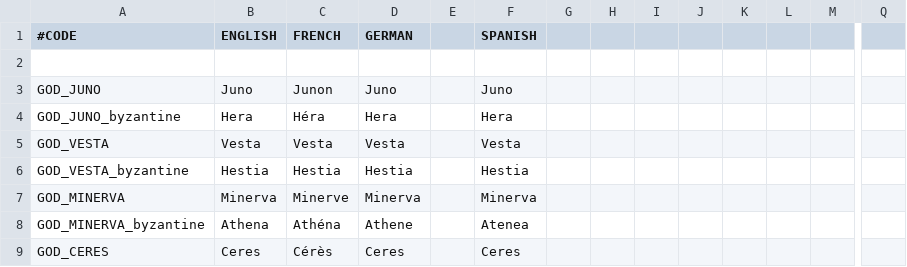
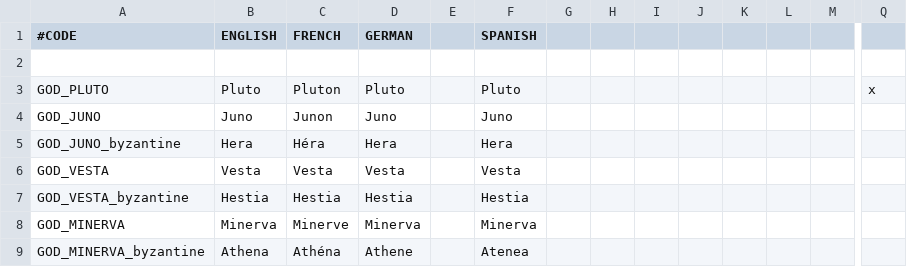
Before and after one commit to Superpat/ancientreligions, a CSV file: AncientReligions/localisation/Hellenic.csv, drawn as a sheet; only a part is shown, gaps mark what is left out; the shorter side is filled out with more unchanged rows; rows hold the shown columns only; the diff names each change by its address in the sheet, - before the commit and + after, or states it on an @@ line.

```diff
--- a/AncientReligions/localisation/Hellenic.csv
+++ b/AncientReligions/localisation/Hellenic.csv
+row 3: GOD_PLUTO | Pluto | Pluton | Pluto |  | Pluto |  |  |  |  |  |  |  | x
```
Also changed, not shown: AncientReligions/localisation/Druidic.csv, 2 other files.
